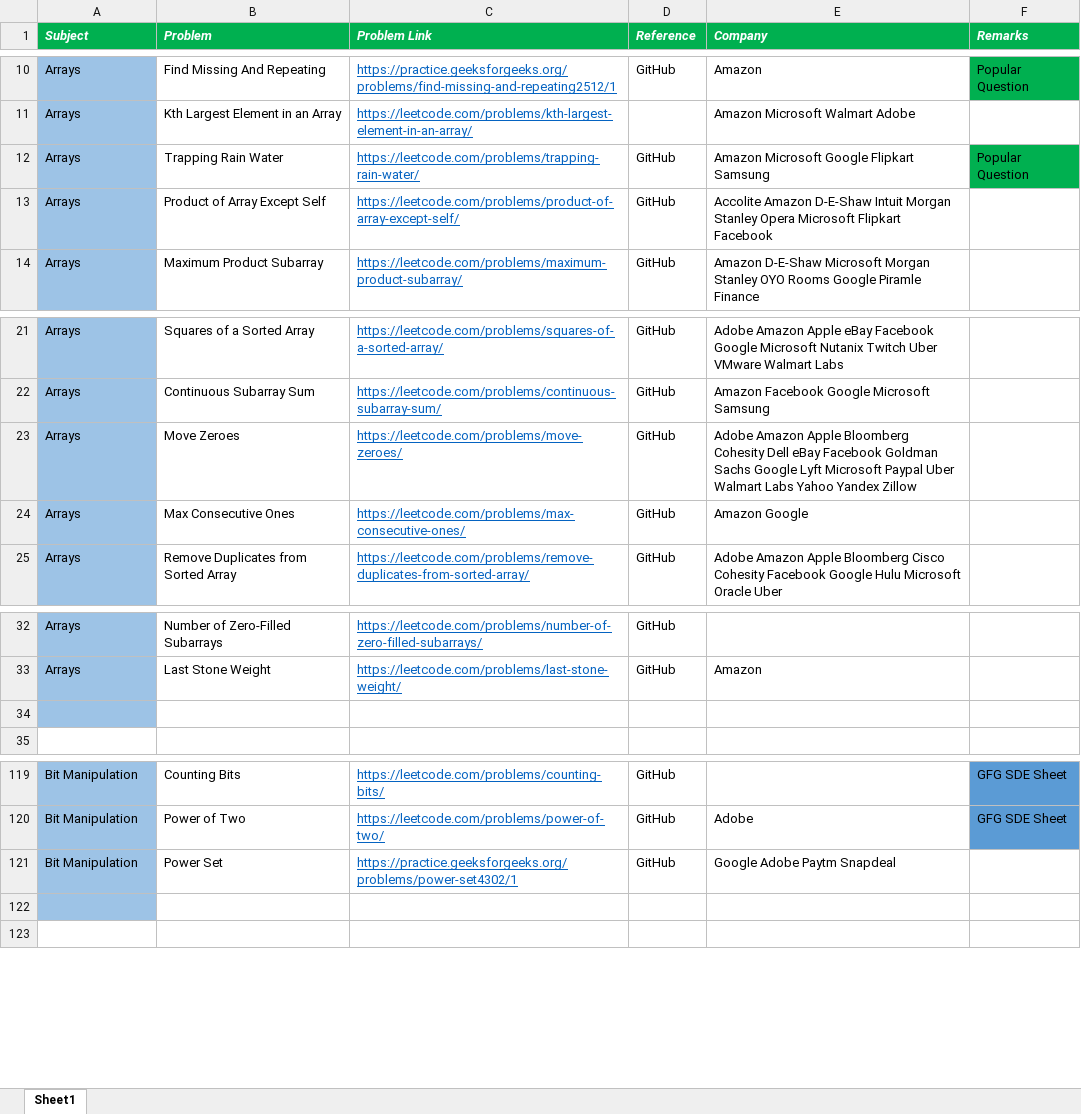
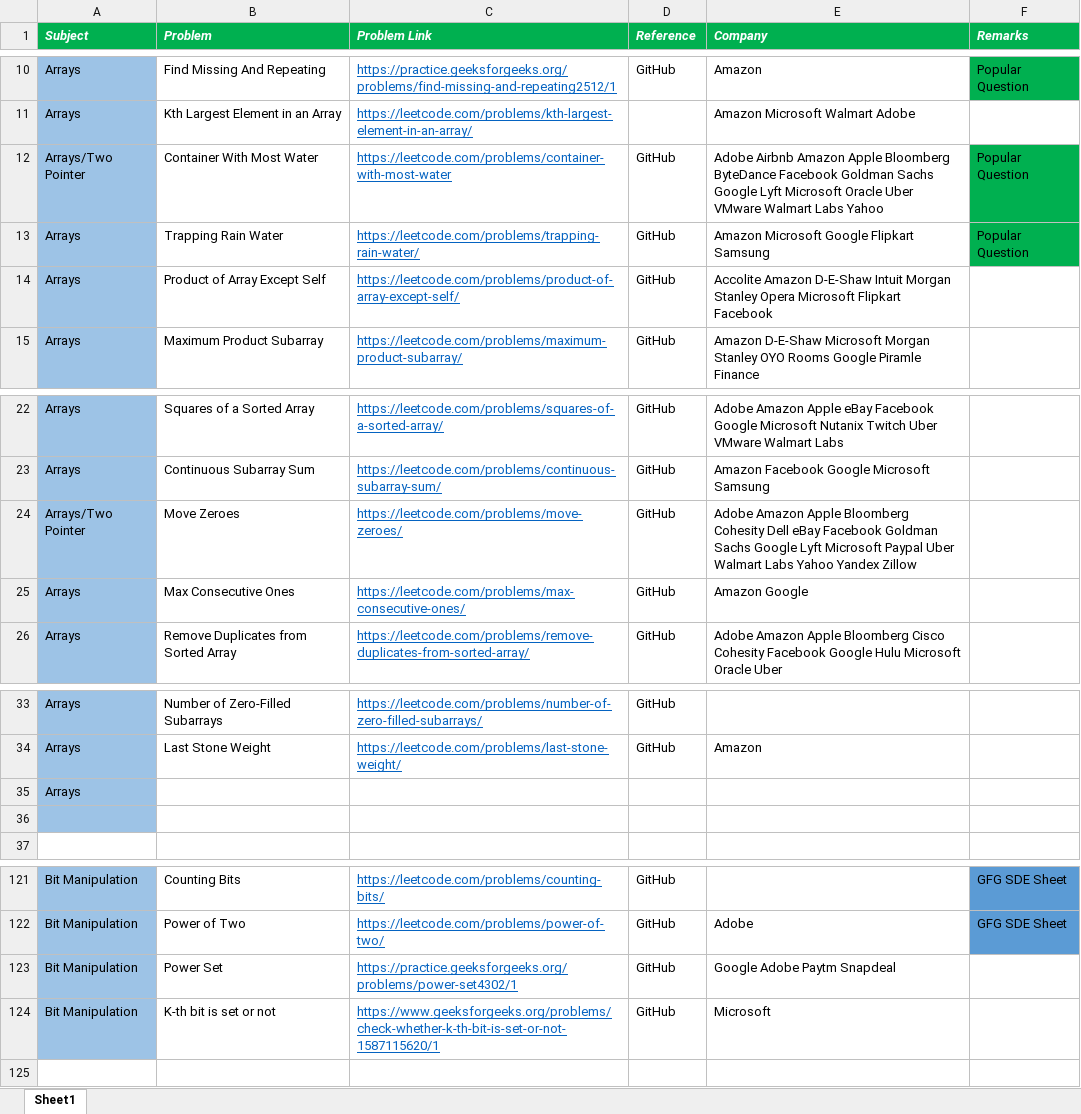
Before and after one commit to KrishnenduAddya/Documents, an Excel workbook: DSA Problems Sheet Krishnendu Addya.xlsx, sheet Sheet1, drawn as a sheet; only a part is shown, gaps mark what is left out; values as stored, in another font and other column widths than the file's, no borders; conditional formats not drawn; addresses are those after the commit; the diff names each change by its address in the sheet, - before the commit and + after, or states it on an @@ line.

Commit message:
Add files via upload

```diff
--- a/DSA Problems Sheet Krishnendu Addya.xlsx (sheet Sheet1)
+++ b/DSA Problems Sheet Krishnendu Addya.xlsx (sheet Sheet1)
+row 12: Arrays/Two Pointer | Container With Most Water | https://leetcode.com/problems/container-with-most-water | GitHub | Adobe Airbnb Amazon Apple Bloomberg ByteDance Facebook Goldman Sachs Google Lyft Microsoft Oracle Uber VMware Walmart Labs Yahoo | Popular Question
-A24 (Subject): Arrays
+A24 (Subject): Arrays/Two Pointer
+row 35: Arrays
-row 124: (empty)
+row 124: Bit Manipulation | K-th bit is set or not | https://www.geeksforgeeks.org/problems/check-whether-k-th-bit-is-set-or-not-1587115620/1 | GitHub | Microsoft
```
